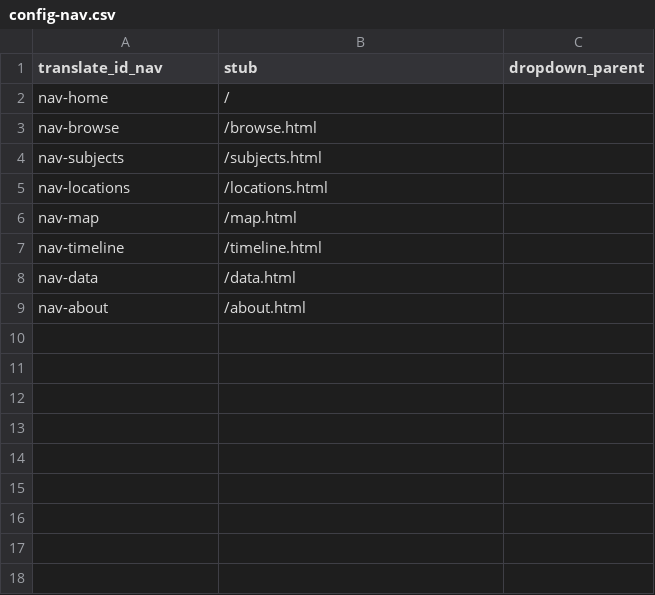
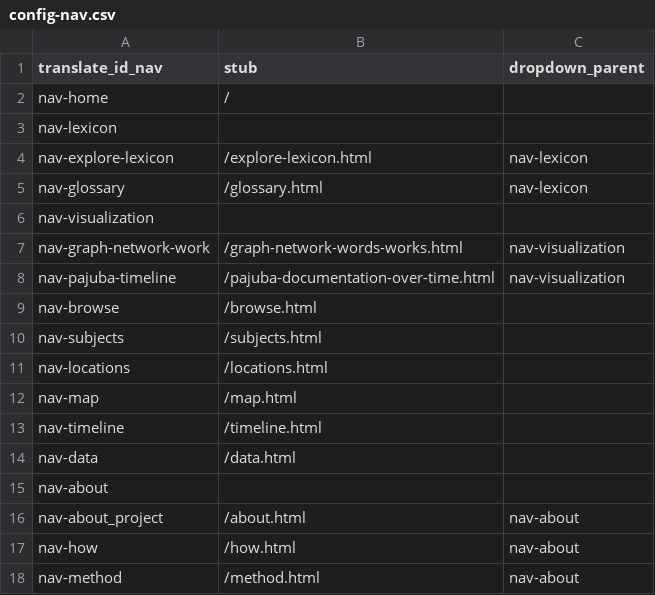
Before and after one commit to eugestumm/BajubaDigitalArchive, a CSV file: _data/config-nav.csv, drawn as a sheet.

```diff
--- a/_data/config-nav.csv
+++ b/_data/config-nav.csv
@@ -2,2 +2,8 @@ translate_id_nav,stub,dropdown_parent
 nav-home,/
+nav-lexicon,,
+nav-explore-lexicon,/explore-lexicon.html,nav-lexicon
+nav-glossary,/glossary.html,nav-lexicon
+nav-visualization,,
+nav-graph-network-work,/graph-network-words-works.html,nav-visualization
+nav-pajuba-timeline,/pajuba-documentation-over-time.html,nav-visualization
 nav-browse,/browse.html
@@ -8,2 +14,5 @@ nav-timeline,/timeline.html
 nav-data,/data.html
-nav-about,/about.html
+nav-about,,
+nav-about_project,/about.html,nav-about
+nav-how,/how.html,nav-about
+nav-method,/method.html,nav-about
```
Also changed, not shown: _data/books-metadata.csv, _data/config-browse.csv, 25 other files.
